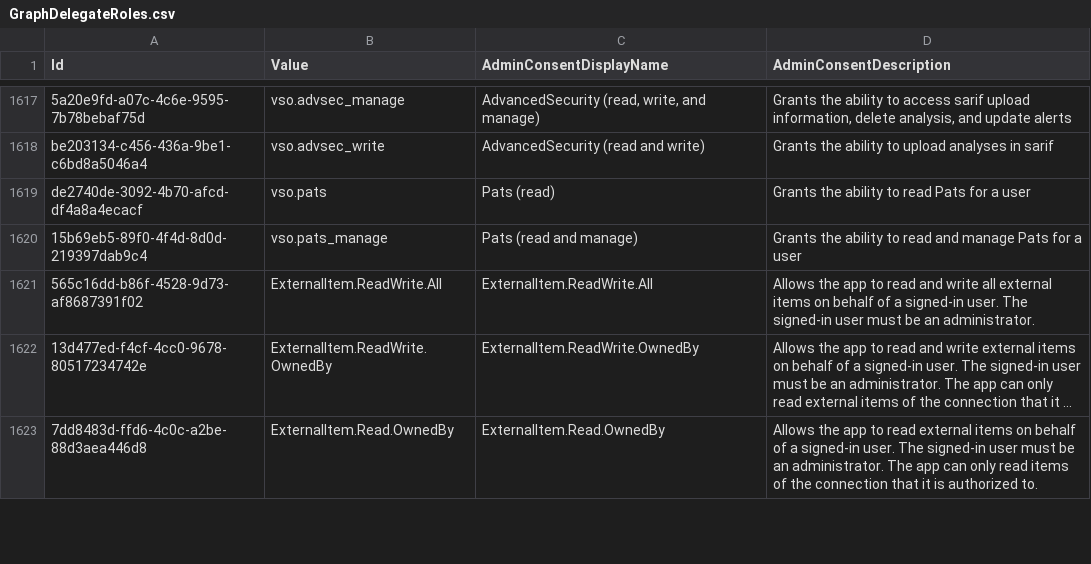
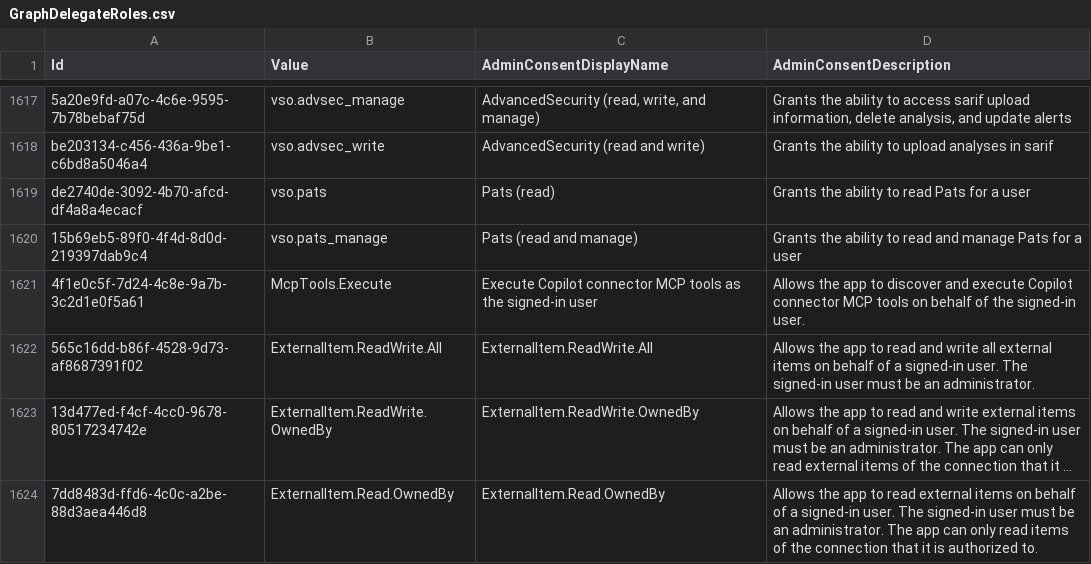
Before and after one commit to Palasito/microsoft-id-resolver, a CSV file: _info/GraphDelegateRoles.csv, drawn as a sheet; only a part is shown, gaps mark what is left out; long unchanged cells end in …; the diff names each change by its address in the sheet, - before the commit and + after, or states it on an @@ line.

```diff
--- a/_info/GraphDelegateRoles.csv
+++ b/_info/GraphDelegateRoles.csv
+row 1621: 4f1e0c5f-7d24-4c8e-9a7b-3c2d1e0f5a61 | McpTools.Execute | Execute Copilot connector MCP tools as the signed-in user | Allows the app to discover and execute Copilot connector MCP tools on behalf of the signed-in user.
```
Also changed, not shown: _info/utcm-resource-types.csv, 2 other files.
